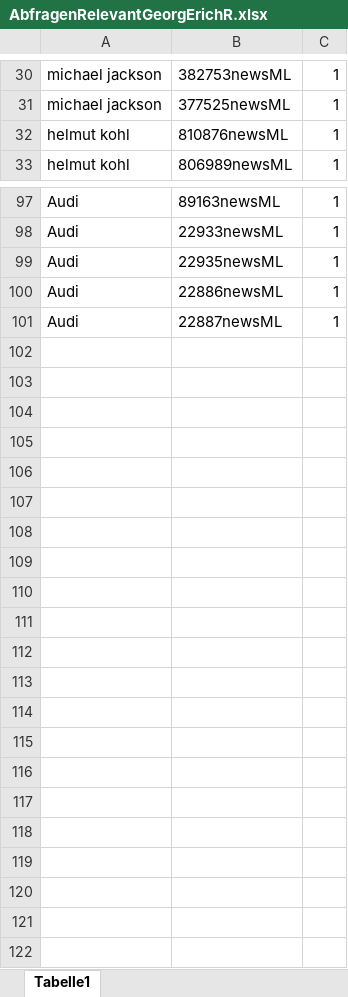
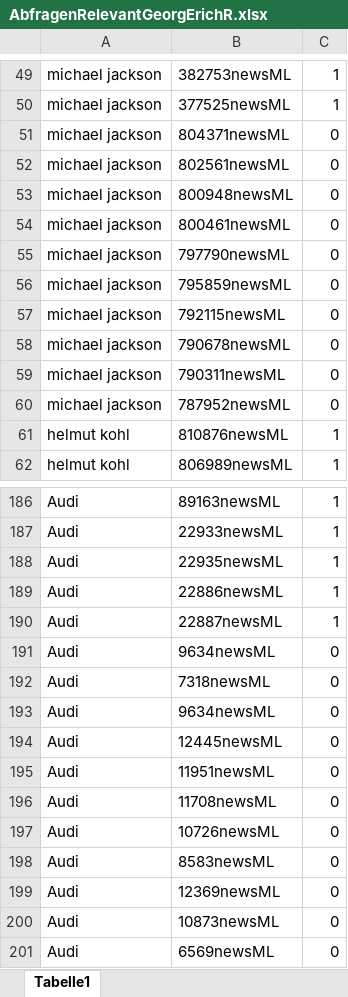
Before and after one commit to georgerich/MyCo-Gruppe-3, an Excel workbook: Meilensteine/Meilenstein 6/AbfragenRelevantGeorgErichR.xlsx, sheet Tabelle1, drawn as a sheet; only a part is shown, gaps mark what is left out; values as stored, in another font and other column widths than the file's, no borders; the diff covers the shown part only; the diff names each change by its address in the sheet, - before the commit and + after, or states it on an @@ line.

```diff
--- a/Meilensteine/Meilenstein 6/AbfragenRelevantGeorgErichR.xlsx (sheet Tabelle1)
+++ b/Meilensteine/Meilenstein 6/AbfragenRelevantGeorgErichR.xlsx (sheet Tabelle1)
+row 51: michael jackson | 804371newsML | 0
+row 52: michael jackson | 802561newsML | 0
+row 53: michael jackson | 800948newsML | 0
+row 54: michael jackson | 800461newsML | 0
+row 55: michael jackson | 797790newsML | 0
+row 56: michael jackson | 795859newsML | 0
+row 57: michael jackson | 792115newsML | 0
+row 58: michael jackson | 790678newsML | 0
+row 59: michael jackson | 790311newsML | 0
+row 60: michael jackson | 787952newsML | 0
+row 191: Audi | 9634newsML | 0
+row 192: Audi | 7318newsML | 0
+row 193: Audi | 9634newsML | 0
+row 194: Audi | 12445newsML | 0
+row 195: Audi | 11951newsML | 0
+row 196: Audi | 11708newsML | 0
+row 197: Audi | 10726newsML | 0
+row 198: Audi | 8583newsML | 0
+row 199: Audi | 12369newsML | 0
+row 200: Audi | 10873newsML | 0
+row 201: Audi | 6569newsML | 0
```
Also changed, not shown: 79 added rows and 10 edited cells elsewhere in this sheet.
